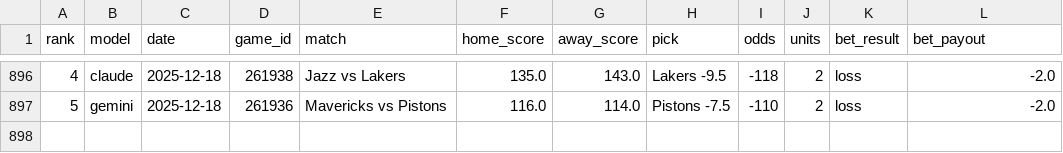
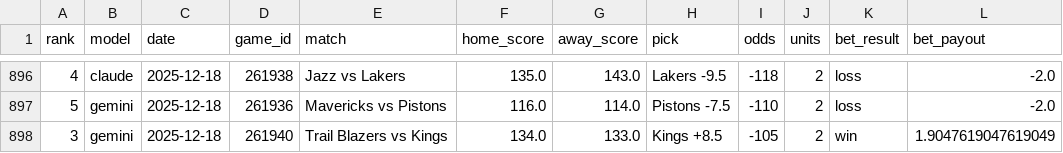
Before and after one commit to aaroncolesmith/llm_betting_model, a CSV file: data/evaluated/nba_bet_picks_evaluated.csv, drawn as a sheet; only a part is shown, gaps mark what is left out.

```diff
--- a/data/evaluated/nba_bet_picks_evaluated.csv
+++ b/data/evaluated/nba_bet_picks_evaluated.csv
@@ -897 +897,2 @@ rank,model,date,game_id,match,home_score,away_score,pick,odds,units,bet_result,b
 5,gemini,2025-12-18,261936,Mavericks vs Pistons,116.0,114.0,Pistons -7.5,-110,2,loss,-2.0
+3,gemini,2025-12-18,261940,Trail Blazers vs Kings,134.0,133.0,Kings +8.5,-105,2,win,1.9047619047619049
```
Also changed, not shown: data/evaluated/nba_game_results.csv.
